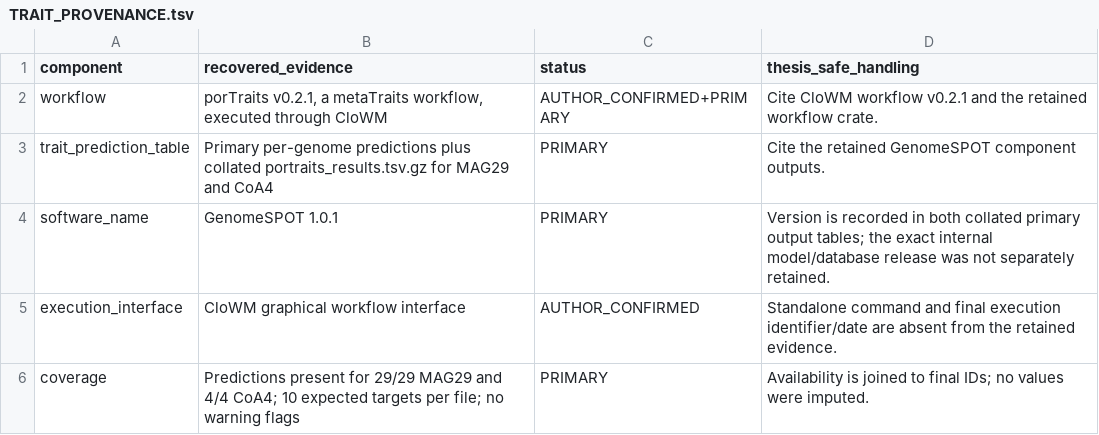
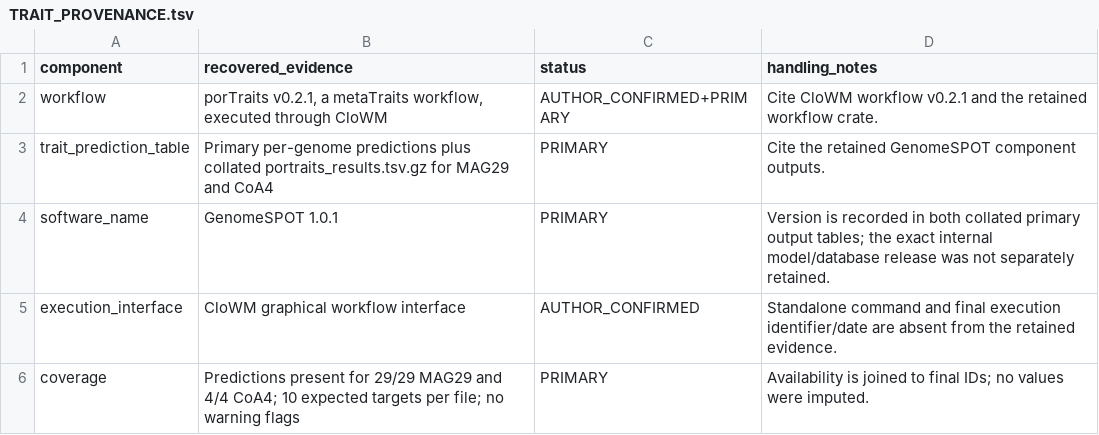
Before and after one commit to JB5000/Master_thesis_RFormosa_metagenomics, a TSV file: 03_CORE_ANALYSIS_DATA/07_FUNCTIONAL_ANALYSES/TRAIT_PROVENANCE.tsv, drawn as a sheet.

```diff
--- a/03_CORE_ANALYSIS_DATA/07_FUNCTIONAL_ANALYSES/TRAIT_PROVENANCE.tsv
+++ b/03_CORE_ANALYSIS_DATA/07_FUNCTIONAL_ANALYSES/TRAIT_PROVENANCE.tsv
@@ -1,2 +1,2 @@
-component	recovered_evidence	status	thesis_safe_handling
+component	recovered_evidence	status	handling_notes
 workflow	porTraits v0.2.1, a metaTraits workflow, executed through CloWM	AUTHOR_CONFIRMED+PRIMARY	Cite CloWM workflow v0.2.1 and the retained workflow crate.
```
Also changed, not shown: 03_CORE_ANALYSIS_DATA/02_READS_AND_QC/EQUAL_DEPTH_KRAKENUNIQ_PRIMARY_EVIDENCE.tsv, 03_CORE_ANALYSIS_DATA/07_FUNCTIONAL_ANALYSES/PORTRAITS_CLOWM_PROVENANCE.tsv, 30 other files.
